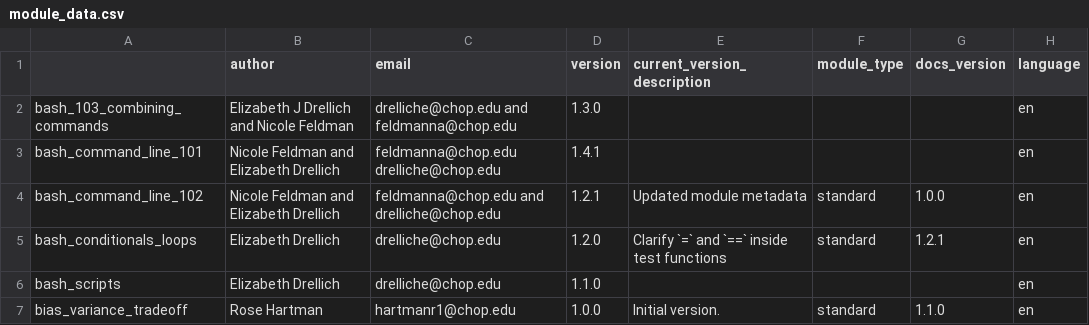
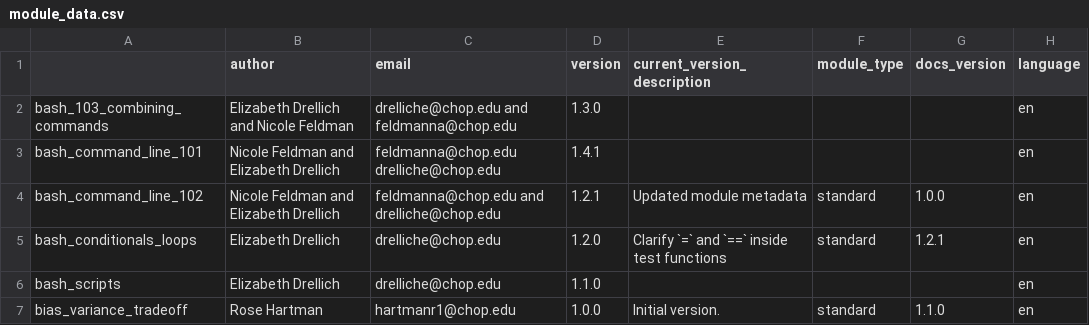
Before and after one commit to arcus/education_modules, a CSV file: assets/metadata/module_data.csv, drawn as a sheet; only a part is shown; the diff names each change by its address in the sheet, - before the commit and + after, or states it on an @@ line.

```diff
--- a/assets/metadata/module_data.csv
+++ b/assets/metadata/module_data.csv
-B2 (author): Elizabeth J Drellich and Nicole Feldman
+B2 (author): Elizabeth Drellich and Nicole Feldman
```
Also changed, not shown: 1 other file.
